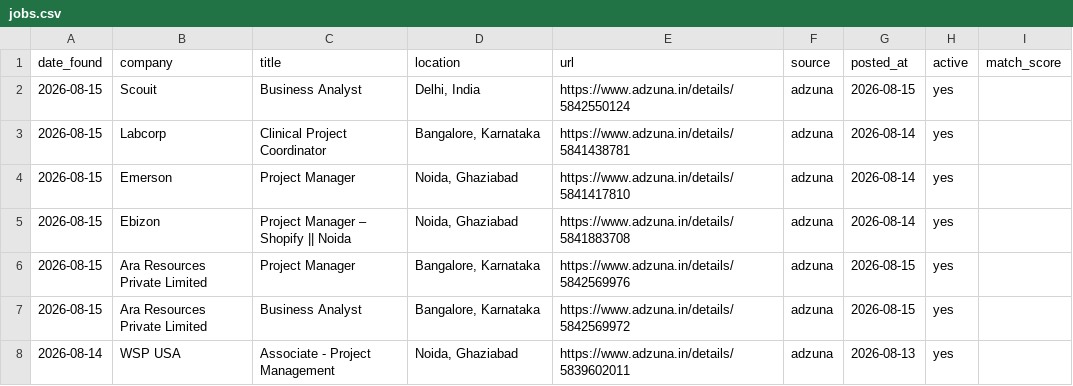
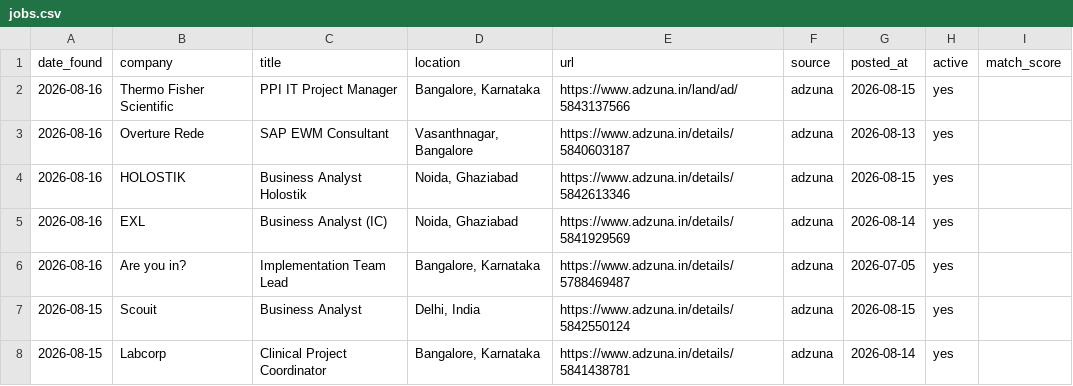
Before and after one commit to pratyushp21/job-scraper, a CSV file: data/jobs.csv, drawn as a sheet; only a part is shown; the shorter side is filled out with more unchanged rows.

```diff
--- a/data/jobs.csv
+++ b/data/jobs.csv
@@ -1,2 +1,7 @@
 date_found,company,title,location,url,source,posted_at,active,match_score
+2026-08-16,Thermo Fisher Scientific,PPI IT Project Manager,"Bangalore, Karnataka",https://www.adzuna.in/land/ad/5843137566,adzuna,2026-08-15,yes,
+2026-08-16,Overture Rede,SAP EWM Consultant,"Vasanthnagar, Bangalore",https://www.adzuna.in/details/5840603187,adzuna,2026-08-13,yes,
+2026-08-16,HOLOSTIK,Business Analyst Holostik,"Noida, Ghaziabad",https://www.adzuna.in/details/5842613346,adzuna,2026-08-15,yes,
+2026-08-16,EXL,Business Analyst (IC),"Noida, Ghaziabad",https://www.adzuna.in/details/5841929569,adzuna,2026-08-14,yes,
+2026-08-16,Are you in?,Implementation Team Lead,"Bangalore, Karnataka",https://www.adzuna.in/details/5788469487,adzuna,2026-07-05,yes,
 2026-08-15,Scouit,Business Analyst,"Delhi, India",https://www.adzuna.in/details/5842550124,adzuna,2026-08-15,yes,
```
Also changed, not shown: 1 other file.
